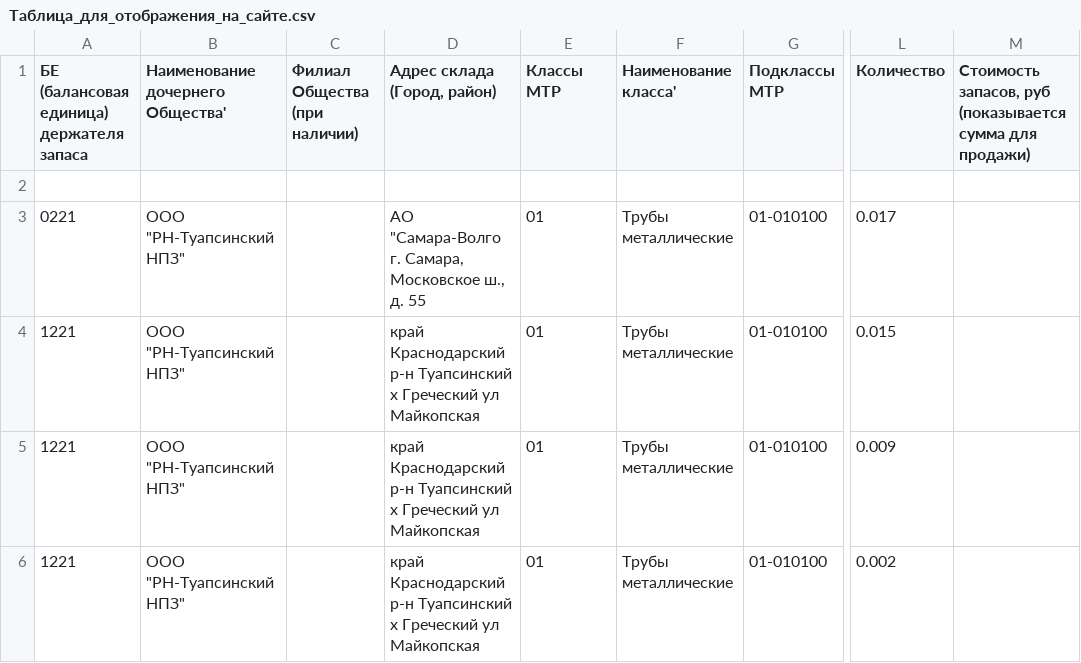
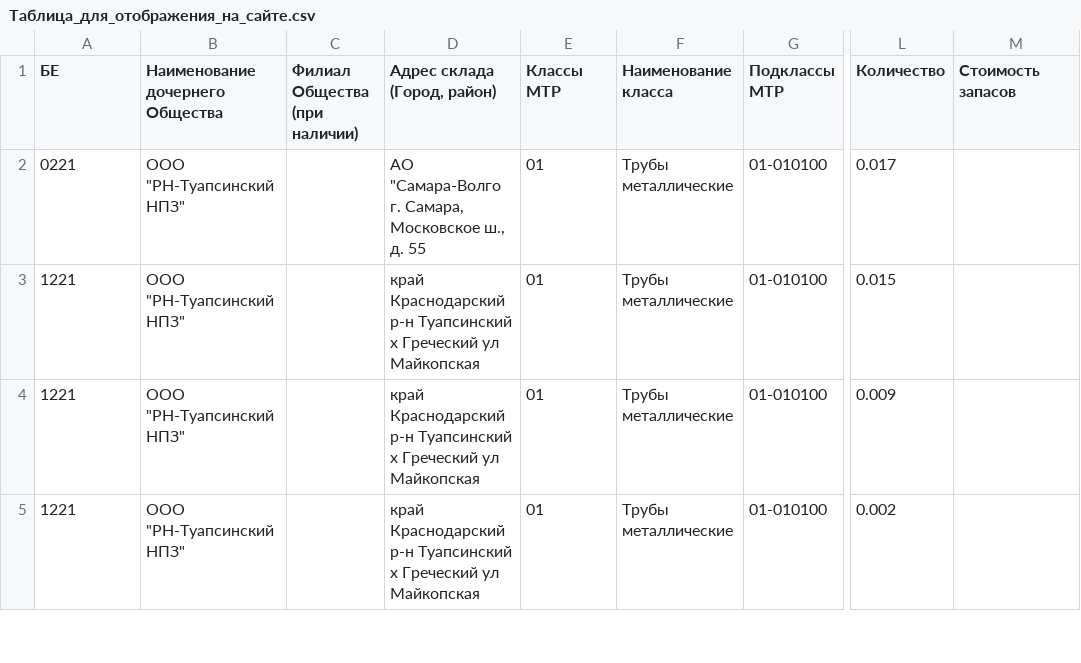
Before and after one commit to alibyh/RosniftSite, a CSV file: src/assets/Таблица_для_отображения_на_сайте.csv, drawn as a sheet; only a part is shown, gaps mark what is left out; rows hold the shown columns only; the diff names each change by its address in the sheet, - before the commit and + after, or states it on an @@ line.

```diff
--- a/src/assets/Таблица_для_отображения_на_сайте.csv
+++ b/src/assets/Таблица_для_отображения_на_сайте.csv
-A1: БЕ (балансовая единица) держателя запаса
+A1: БЕ
-B1: Наименование дочернего Общества'
+B1: Наименование дочернего Общества
-F1: Наименование класса'
+F1: Наименование класса
-M1: Стоимость запасов, руб (показывается сумма для продажи)
+M1: Стоимость запасов
-row 2: (empty)
```
Also changed, not shown: 19 other files.
